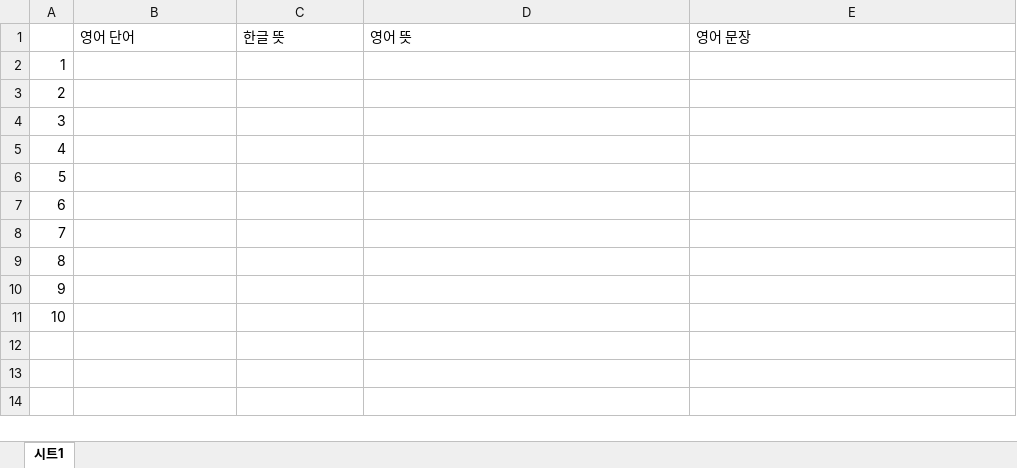
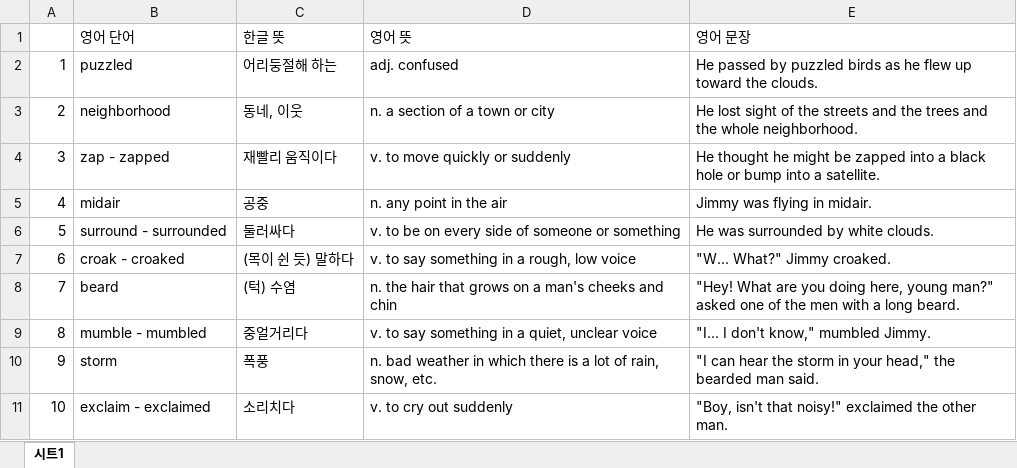
Before and after one commit to EthanT1619/vocab-study, an Excel workbook: presets-source/LSA/Lesson 7/Lesson 7 - Vocab 3.xlsx, sheet 시트1, drawn as a sheet; values as stored, in another font and other column widths than the file's, no borders; the diff names each change by its address in the sheet, - before the commit and + after, or states it on an @@ line.

```diff
--- a/presets-source/LSA/Lesson 7/Lesson 7 - Vocab 3.xlsx (sheet 시트1)
+++ b/presets-source/LSA/Lesson 7/Lesson 7 - Vocab 3.xlsx (sheet 시트1)
-B2 (영어 단어): (empty)
+B2 (영어 단어): puzzled
-C2 (한글 뜻): (empty)
+C2 (한글 뜻): 어리둥절해 하는
-D2 (영어 뜻): (empty)
+D2 (영어 뜻): adj. confused
-E2 (영어 문장): (empty)
+E2 (영어 문장): He passed by puzzled birds as he flew up toward the clouds.
-B3 (영어 단어): (empty)
+B3 (영어 단어): neighborhood
-C3 (한글 뜻): (empty)
+C3 (한글 뜻): 동네, 이웃
-D3 (영어 뜻): (empty)
+D3 (영어 뜻): n. a section of a town or city
-E3 (영어 문장): (empty)
+E3 (영어 문장): He lost sight of the streets and the trees and the whole neighborhood.
-B4 (영어 단어): (empty)
+B4 (영어 단어): zap - zapped
-C4 (한글 뜻): (empty)
+C4 (한글 뜻): 재빨리 움직이다
-D4 (영어 뜻): (empty)
+D4 (영어 뜻): v. to move quickly or suddenly
-E4 (영어 문장): (empty)
+E4 (영어 문장): He thought he might be zapped into a black hole or bump into a satellite.
-B5 (영어 단어): (empty)
+B5 (영어 단어): midair
-C5 (한글 뜻): (empty)
+C5 (한글 뜻): 공중
-D5 (영어 뜻): (empty)
+D5 (영어 뜻): n. any point in the air
-E5 (영어 문장): (empty)
+E5 (영어 문장): Jimmy was flying in midair.
-B6 (영어 단어): (empty)
+B6 (영어 단어): surround - surrounded
-C6 (한글 뜻): (empty)
+C6 (한글 뜻): 둘러싸다
-D6 (영어 뜻): (empty)
+D6 (영어 뜻): v. to be on every side of someone or something
-E6 (영어 문장): (empty)
+E6 (영어 문장): He was surrounded by white clouds.
-B7 (영어 단어): (empty)
+B7 (영어 단어): croak - croaked
-C7 (한글 뜻): (empty)
+C7 (한글 뜻): (목이 쉰 듯) 말하다
-D7 (영어 뜻): (empty)
+D7 (영어 뜻): v. to say something in a rough, low voice
-E7 (영어 문장): (empty)
+E7 (영어 문장): "W... What?" Jimmy croaked.
-B8 (영어 단어): (empty)
+B8 (영어 단어): beard
-C8 (한글 뜻): (empty)
+C8 (한글 뜻): (턱) 수염
-D8 (영어 뜻): (empty)
+D8 (영어 뜻): n. the hair that grows on a man's cheeks and chin
-E8 (영어 문장): (empty)
+E8 (영어 문장): "Hey! What are you doing here, young man?" asked one of the men with a long beard.
-B9 (영어 단어): (empty)
+B9 (영어 단어): mumble - mumbled
-C9 (한글 뜻): (empty)
+C9 (한글 뜻): 중얼거리다
-D9 (영어 뜻): (empty)
+D9 (영어 뜻): v. to say something in a quiet, unclear voice
-E9 (영어 문장): (empty)
+E9 (영어 문장): "I... I don't know," mumbled Jimmy.
-B10 (영어 단어): (empty)
+B10 (영어 단어): storm
-C10 (한글 뜻): (empty)
+C10 (한글 뜻): 폭풍
-D10 (영어 뜻): (empty)
+D10 (영어 뜻): n. bad weather in which there is a lot of rain, snow, etc.
-E10 (영어 문장): (empty)
+E10 (영어 문장): "I can hear the storm in your head," the bearded man said.
-B11 (영어 단어): (empty)
+B11 (영어 단어): exclaim - exclaimed
-C11 (한글 뜻): (empty)
+C11 (한글 뜻): 소리치다
-D11 (영어 뜻): (empty)
+D11 (영어 뜻): v. to cry out suddenly
-E11 (영어 문장): (empty)
+E11 (영어 문장): "Boy, isn't that noisy!" exclaimed the other man.
```
Also changed, not shown: presets-source/LSA/Lesson 7/Lesson 7 - Vocab 1.xlsx, presets-source/LSA/Lesson 7/Lesson 7 - Vocab 2.xlsx, 3 other files.
